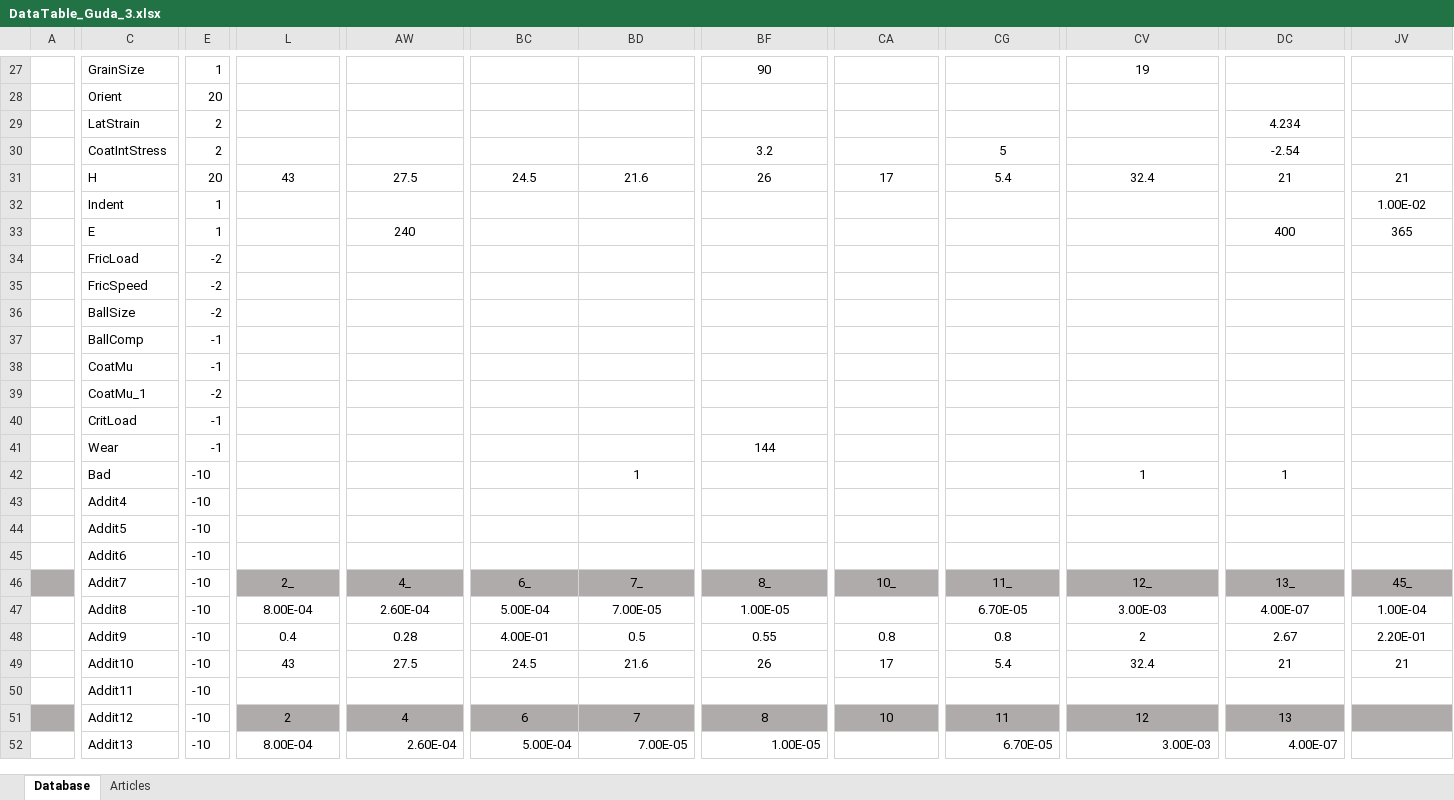
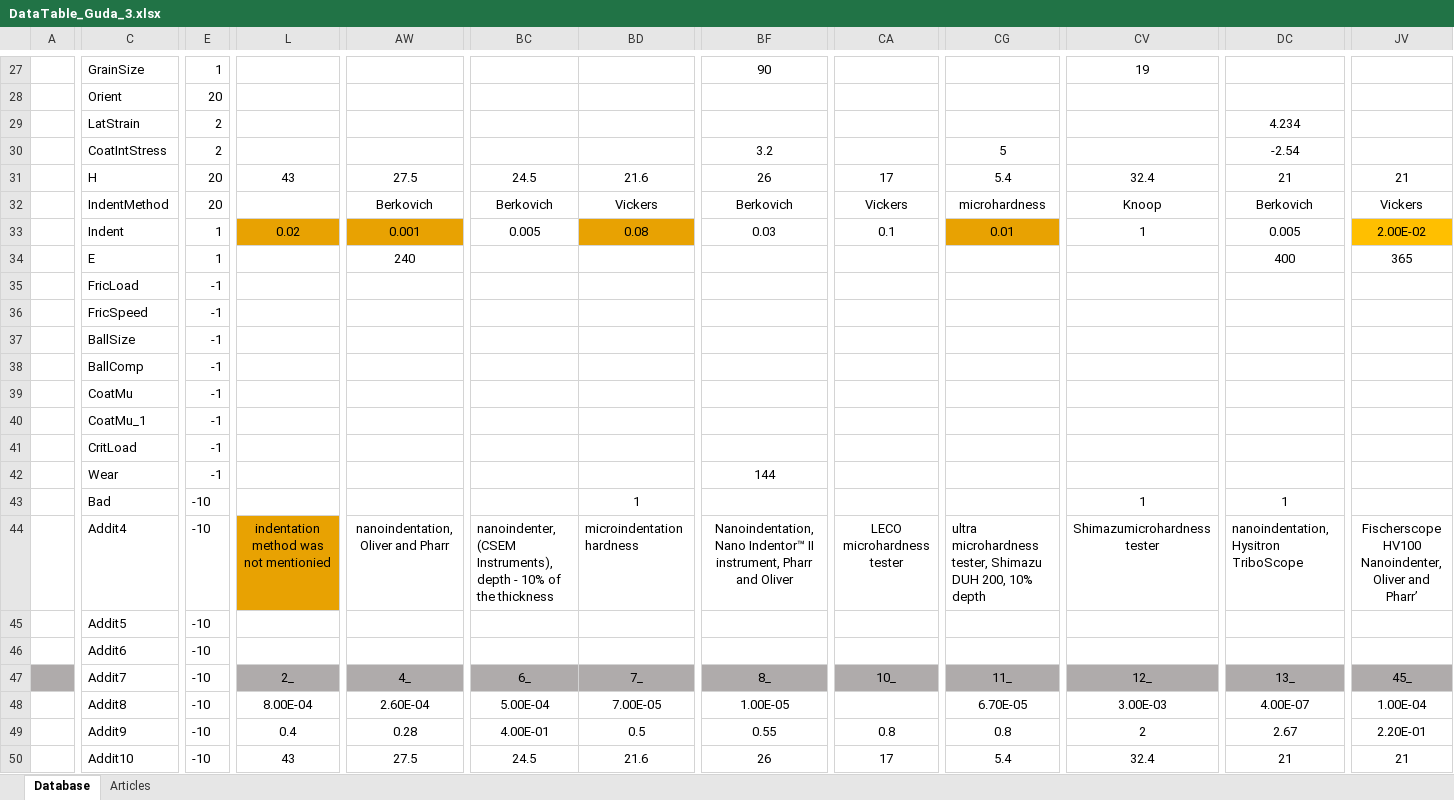
Before and after one commit to MikhailLifar/TiNCoatingsPrediction, an Excel workbook: DataTable_Guda_3.xlsx, sheet Database, drawn as a sheet; only a part is shown, gaps mark what is left out; the shorter side is filled out with more unchanged rows; values as stored, in another font and other column widths than the file's, no borders; addresses are those after the commit; rows hold the shown columns only; ↵ is a line break in a cell; the diff covers the shown part only; the diff names each change by its address in the sheet, - before the commit and + after, or states it on an @@ line.

```diff
--- a/DataTable_Guda_3.xlsx (sheet Database)
+++ b/DataTable_Guda_3.xlsx (sheet Database)
+row 32:  | IndentMethod | 20 |  | Berkovich | Berkovich | Vickers | Berkovich | Vickers | microhardness | Knoop | Berkovich | Vickers
-L33 fill: none
+L33 fill: #E8A202
-L33: (empty)
+L33: 0.02
-AW33 fill: none
+AW33 fill: #E8A202
-AW33: (empty)
+AW33: 0.001
-BC33: (empty)
+BC33: 0.005
-BD33: (empty)
+BD33: 0.08
-BD33 fill: none
+BD33 fill: #E8A202
-BF33: (empty)
+BF33: 0.03
-CA33: (empty)
+CA33: 0.1
-CG33: (empty)
+CG33: 0.01
-CG33 fill: none
+CG33 fill: #E8A202
-CV33: (empty)
+CV33: 1
-DC33: (empty)
+DC33: 0.005
-JV33: 1.00E-02
+JV33: 2.00E-02
-JV33 fill: none
+JV33 fill: #FFBF00
-E35:E37: -2
+E35:E37: -1
-E40: -2
+E40: -1
-L44: (empty)
+L44: indentation method was not mentionied
-L44 fill: none
+L44 fill: #E8A202
-AW44: (empty)
+AW44: nanoindentation, Oliver and Pharr
-BC44: (empty)
+BC44: nanoindenter, (CSEM Instruments), depth - 10% of the thickness
-BD44: (empty)
+BD44: microindentation hardness
-BF44: (empty)
+BF44: Nanoindentation, Nano Indentor™ II instrument, Pharr and Oliver
-CA44: (empty)
+CA44: LECO ↵ microhardness tester
-CG44: (empty)
+CG44: ultra microhardness tester, Shimazu DUH 200, 10% depth
-CV44: (empty)
+CV44: Shimazumicrohardness tester
-DC44: (empty)
+DC44: nanoindentation, Hysitron TriboScope
-JV44: (empty)
+JV44: Fischerscope HV100 ↵ Nanoindenter, Oliver and Pharr’
```
Also changed, not shown: 137 edited cells and cell formats elsewhere in this sheet, 7 other files.
